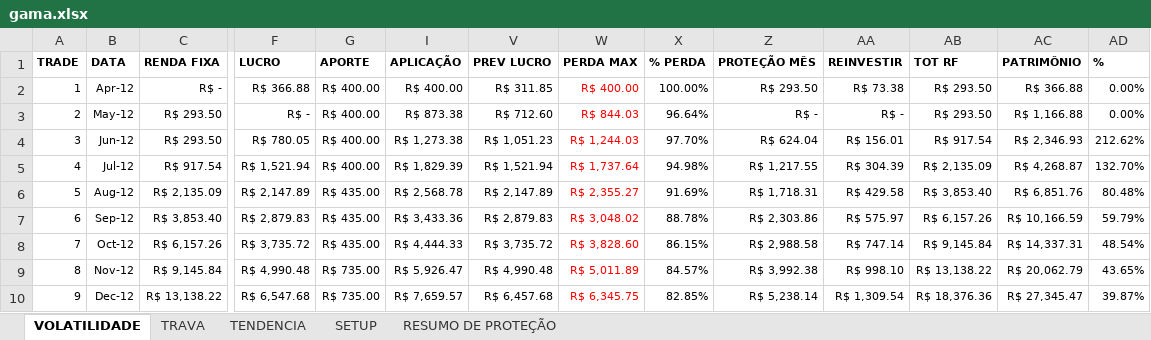
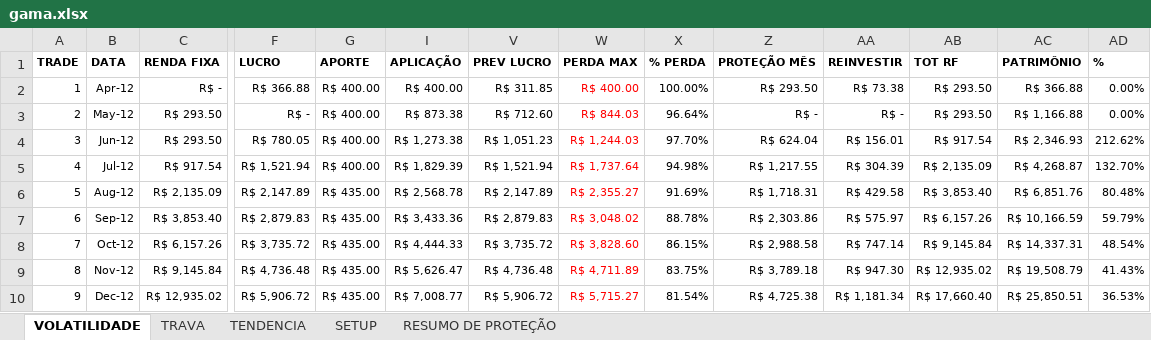
Before and after one commit to bengelbert/ifsc, an Excel workbook: stocks/gama.xlsx, sheet VOLATILIDADE, drawn as a sheet; only a part is shown, gaps mark what is left out; values as stored, in another font and other column widths than the file's, no borders; table styles not drawn; the diff covers the shown part only; the diff names each change by its address in the sheet, - before the commit and + after, or states it on an @@ line.

```diff
--- a/stocks/gama.xlsx (sheet VOLATILIDADE)
+++ b/stocks/gama.xlsx (sheet VOLATILIDADE)
-F9 (LUCRO): R$ 4,990.48
+F9 (LUCRO): R$ 4,736.48
-G9:G10 (APORTE): R$ 735.00
+G9:G10 (APORTE): R$ 435.00
-I9 (APLICAÇÃO): R$ 5,926.47
+I9 (APLICAÇÃO): R$ 5,626.47
-V9 (PREV LUCRO): R$ 4,990.48
+V9 (PREV LUCRO): R$ 4,736.48
-W9 (PERDA MAX): R$ 5,011.89
+W9 (PERDA MAX): R$ 4,711.89
-X9 (% PERDA): 84.57%
+X9 (% PERDA): 83.75%
-Z9 (PROTEÇÃO MÊS): R$ 3,992.38
+Z9 (PROTEÇÃO MÊS): R$ 3,789.18
-AA9 (REINVESTIR): R$ 998.10
+AA9 (REINVESTIR): R$ 947.30
-AB9 (TOT RF): R$ 13,138.22
+AB9 (TOT RF): R$ 12,935.02
-AC9 (PATRIMÔNIO): R$ 20,062.79
+AC9 (PATRIMÔNIO): R$ 19,508.79
-AD9 (%): 43.65%
+AD9 (%): 41.43%
-C10 (RENDA FIXA): R$ 13,138.22
+C10 (RENDA FIXA): R$ 12,935.02
-F10 (LUCRO): R$ 6,547.68
+F10 (LUCRO): R$ 5,906.72
-I10 (APLICAÇÃO): R$ 7,659.57
+I10 (APLICAÇÃO): R$ 7,008.77
-V10 (PREV LUCRO): R$ 6,457.68
+V10 (PREV LUCRO): R$ 5,906.72
-W10 (PERDA MAX): R$ 6,345.75
+W10 (PERDA MAX): R$ 5,715.27
-X10 (% PERDA): 82.85%
+X10 (% PERDA): 81.54%
-Z10 (PROTEÇÃO MÊS): R$ 5,238.14
+Z10 (PROTEÇÃO MÊS): R$ 4,725.38
-AA10 (REINVESTIR): R$ 1,309.54
+AA10 (REINVESTIR): R$ 1,181.34
-AB10 (TOT RF): R$ 18,376.36
+AB10 (TOT RF): R$ 17,660.40
-AC10 (PATRIMÔNIO): R$ 27,345.47
+AC10 (PATRIMÔNIO): R$ 25,850.51
-AD10 (%): 39.87%
+AD10 (%): 36.53%
```
Also changed, not shown: 8 added rows and 145 edited cells elsewhere in this sheet, sheet TRAVA, sheet RESUMO DE PROTEÇÃO, hidden cells, stocks/nc_xpi.xlsx, stocks/nc_xpi_opcoes.xlsx, 2 other files.
